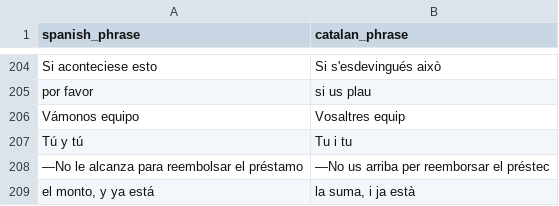
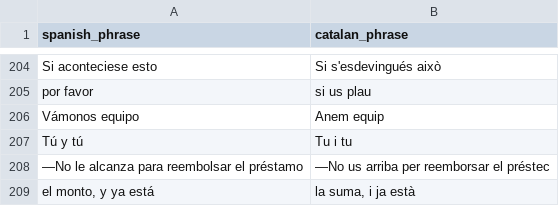
Before and after one commit to fairliereese/catalan_conjugation_deck, a CSV file: spanish_catalan_context_phrases.csv, drawn as a sheet; only a part is shown, gaps mark what is left out.

Commit message:
resolved a few incorrect context phrase translations

```diff
--- a/spanish_catalan_context_phrases.csv
+++ b/spanish_catalan_context_phrases.csv
@@ -205,3 +205,3 @@ Si aconteciese esto,Si s'esdevingués això
 por favor,si us plau
-Vámonos equipo,Vosaltres equip
+Vámonos equipo,Anem equip
 Tú y tú,Tu i tu
```
Also changed, not shown: 2 other files.
